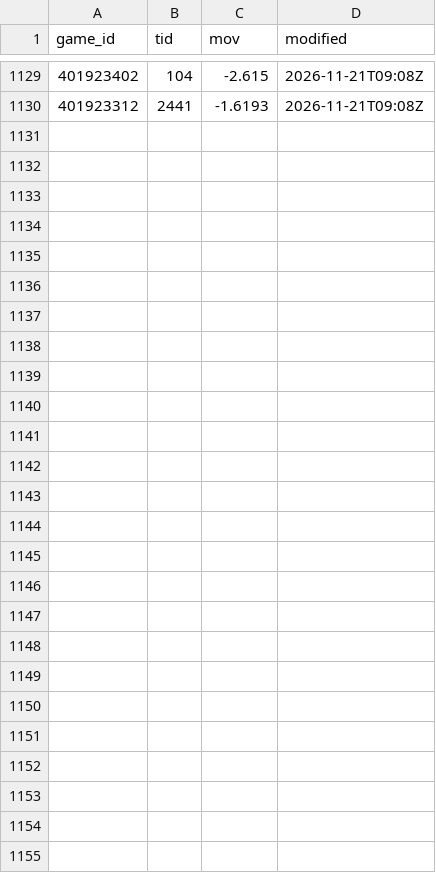
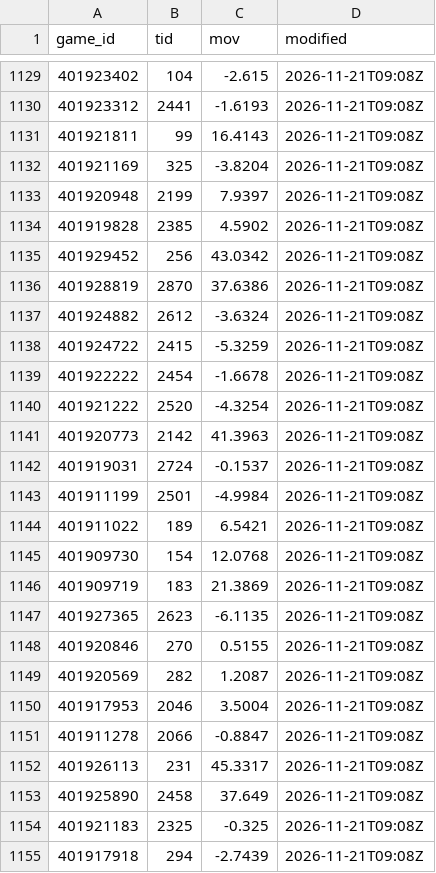
Before and after one commit to psturo77/cbb-data, a CSV file: bpi_games.csv, drawn as a sheet; only a part is shown, gaps mark what is left out.

```diff
--- a/bpi_games.csv
+++ b/bpi_games.csv
@@ -1130 +1130,26 @@ game_id,tid,mov,modified
 401923312,2441,-1.6193,2026-11-21T09:08Z
+401921811,99,16.4143,2026-11-21T09:08Z
+401921169,325,-3.8204,2026-11-21T09:08Z
+401920948,2199,7.9397,2026-11-21T09:08Z
+401919828,2385,4.5902,2026-11-21T09:08Z
+401929452,256,43.0342,2026-11-21T09:08Z
+401928819,2870,37.6386,2026-11-21T09:08Z
+401924882,2612,-3.6324,2026-11-21T09:08Z
+401924722,2415,-5.3259,2026-11-21T09:08Z
+401922222,2454,-1.6678,2026-11-21T09:08Z
+401921222,2520,-4.3254,2026-11-21T09:08Z
+401920773,2142,41.3963,2026-11-21T09:08Z
+401919031,2724,-0.1537,2026-11-21T09:08Z
+401911199,2501,-4.9984,2026-11-21T09:08Z
+401911022,189,6.5421,2026-11-21T09:08Z
+401909730,154,12.0768,2026-11-21T09:08Z
+401909719,183,21.3869,2026-11-21T09:08Z
+401927365,2623,-6.1135,2026-11-21T09:08Z
+401920846,270,0.5155,2026-11-21T09:08Z
+401920569,282,1.2087,2026-11-21T09:08Z
+401917953,2046,3.5004,2026-11-21T09:08Z
+401911278,2066,-0.8847,2026-11-21T09:08Z
+401926113,231,45.3317,2026-11-21T09:08Z
+401925890,2458,37.649,2026-11-21T09:08Z
+401921183,2325,-0.325,2026-11-21T09:08Z
+401917918,294,-2.7439,2026-11-21T09:08Z
```
Also changed, not shown: forecast_log.csv, forecast_replay.csv, 4 other files.
